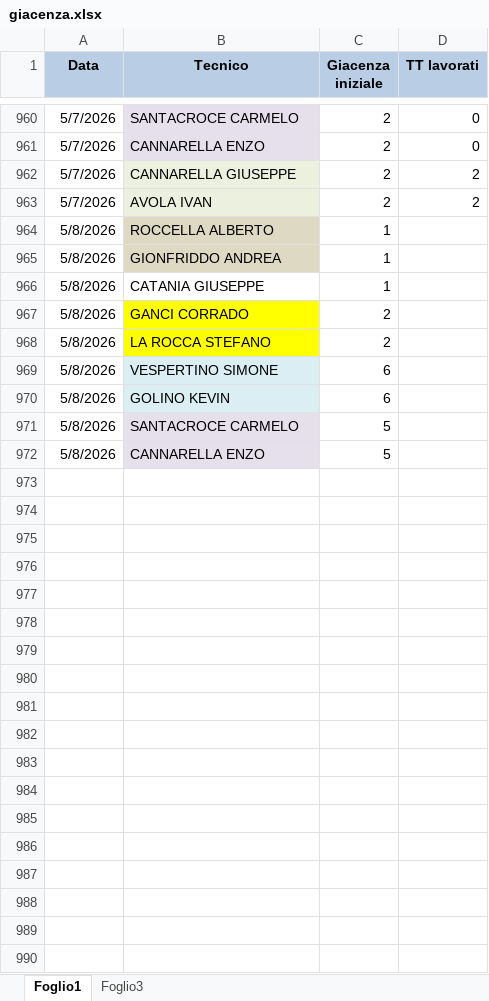
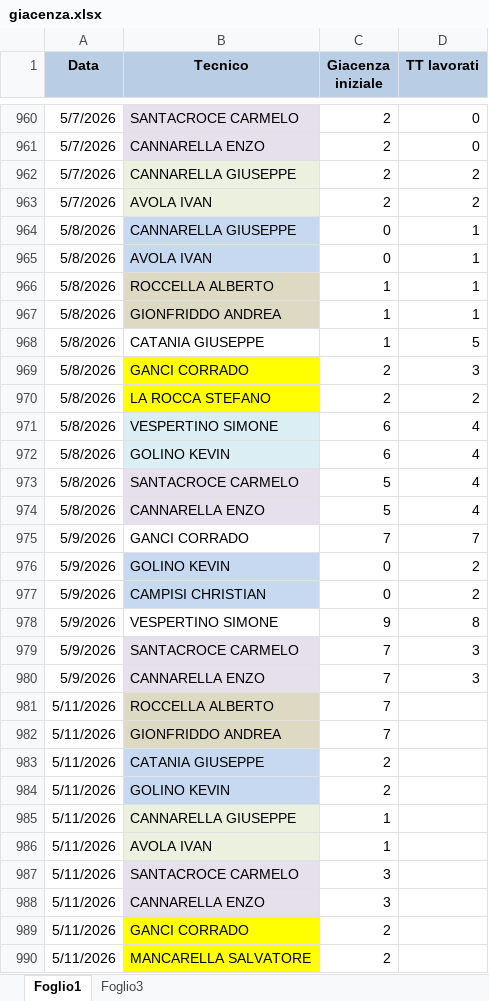
Before and after one commit to lbianco11197/Avanzamento-Impulsiva-v2, an Excel workbook: giacenza.xlsx, sheet Foglio1, drawn as a sheet; only a part is shown, gaps mark what is left out; values as stored, in another font and other column widths than the file's, no borders; addresses are those after the commit; the diff names each change by its address in the sheet, - before the commit and + after, or states it on an @@ line.

Commit message:
Aggiornato giacenza.xlsx da lbianco via Streamlit

```diff
--- a/giacenza.xlsx (sheet Foglio1)
+++ b/giacenza.xlsx (sheet Foglio1)
+row 964: 5/8/2026 | CANNARELLA GIUSEPPE | 0 | 1
+row 965: 5/8/2026 | AVOLA IVAN | 0 | 1
-D966:D967 (TT lavorati): (empty)
+D966:D967 (TT lavorati): 1
-D968 (TT lavorati): (empty)
+D968 (TT lavorati): 5
-D969 (TT lavorati): (empty)
+D969 (TT lavorati): 3
-D970 (TT lavorati): (empty)
+D970 (TT lavorati): 2
-D971:D974 (TT lavorati): (empty)
+D971:D974 (TT lavorati): 4
+row 975: 5/9/2026 | GANCI CORRADO | 7 | 7
+row 976: 5/9/2026 | GOLINO KEVIN | 0 | 2
+row 977: 5/9/2026 | CAMPISI CHRISTIAN | 0 | 2
+row 978: 5/9/2026 | VESPERTINO SIMONE | 9 | 8
+row 979: 5/9/2026 | SANTACROCE CARMELO | 7 | 3
+row 980: 5/9/2026 | CANNARELLA ENZO | 7 | 3
+row 981: 5/11/2026 | ROCCELLA ALBERTO | 7
+row 982: 5/11/2026 | GIONFRIDDO ANDREA | 7
+row 983: 5/11/2026 | CATANIA GIUSEPPE | 2
+row 984: 5/11/2026 | GOLINO KEVIN | 2
+row 985: 5/11/2026 | CANNARELLA GIUSEPPE | 1
+row 986: 5/11/2026 | AVOLA IVAN | 1
+row 987: 5/11/2026 | SANTACROCE CARMELO | 3
+row 988: 5/11/2026 | CANNARELLA ENZO | 3
+row 989: 5/11/2026 | GANCI CORRADO | 2
+row 990: 5/11/2026 | MANCARELLA SALVATORE | 2
```
